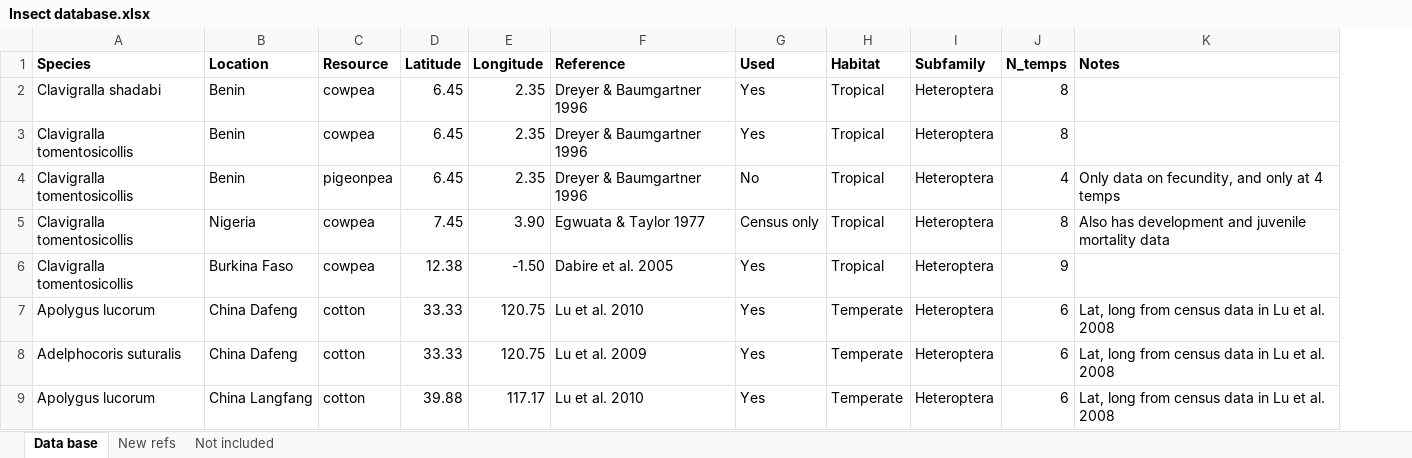
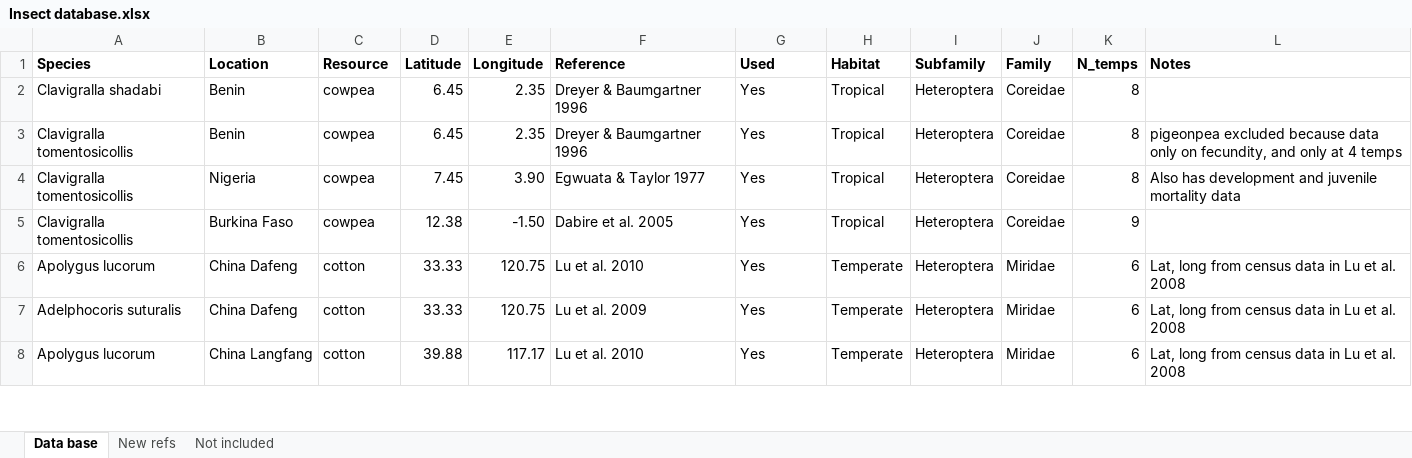
Before and after one commit to trenchproject/Insect__Climate_Change_Responses, an Excel workbook: Insect database.xlsx, sheet Data base, drawn as a sheet; only a part is shown; values as stored, in another font and other column widths than the file's, no borders; removed rows and columns are numbered as before the commit, all else as after; the diff covers the shown part only; the diff names each change by its address in the sheet, - before the commit and + after, or states it on an @@ line.

```diff
--- a/Insect database.xlsx (sheet Data base)
+++ b/Insect database.xlsx (sheet Data base)
+column J (Family), rows 2-8: Coreidae | Coreidae | Coreidae | Coreidae | Miridae | Miridae | Miridae
-L3 (Notes): (empty)
+L3 (Notes): pigeonpea excluded because data only on fecundity, and only at 4 temps
-row 4: Clavigralla tomentosicollis | Benin | pigeonpea | 6.45 | 2.35 | Dreyer & Baumgartner 1996 | No | Tropical | Heteroptera | 4 | Only data on fecundity, and only at 4 temps
-G4 (Used): Census only
+G4 (Used): Yes
```
Also changed, not shown: 1 removed row and 34 edited cells elsewhere in this sheet, sheet New refs, Model results.xlsx, 6 other files.
